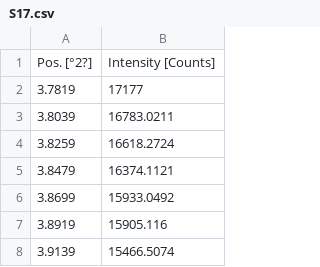
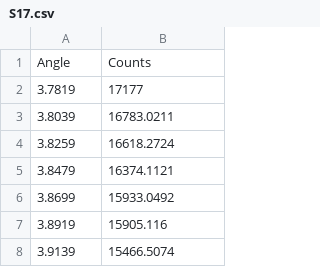
Before and after one commit to Ratey-AtUWA/Ashfield-REE, a CSV file: RP-XRD-S2-2022/S17.csv, drawn as a sheet; only a part is shown; removed rows and columns are numbered as before the commit, all else as after; the diff names each change by its address in the sheet, - before the commit and + after, or states it on an @@ line.

```diff
--- a/RP-XRD-S2-2022/S17.csv
+++ b/RP-XRD-S2-2022/S17.csv
-row 1: Pos. [°2?] | Intensity [Counts]
+row 1: Angle | Counts
```
Also changed, not shown: RP-XRD-S2-2022/S14.csv, RP-XRD-S2-2022/S15.csv, 11 other files.
